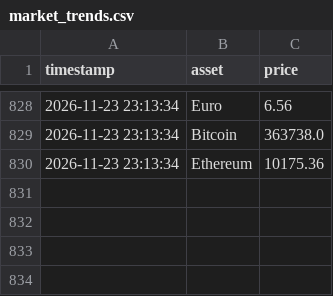
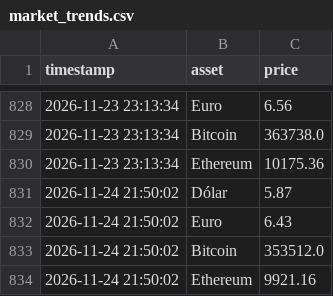
Before and after one commit to renanqsr/market-intel-pipeline, a CSV file: data/market_trends.csv, drawn as a sheet; only a part is shown, gaps mark what is left out.

Commit message:
chore(data): market trends updated 2026-11-24 21:50

```diff
--- a/data/market_trends.csv
+++ b/data/market_trends.csv
@@ -830 +830,5 @@ timestamp,asset,price
 2026-11-23 23:13:34,Ethereum,10175.36
+2026-11-24 21:50:02,Dólar,5.87
+2026-11-24 21:50:02,Euro,6.43
+2026-11-24 21:50:02,Bitcoin,353512.0
+2026-11-24 21:50:02,Ethereum,9921.16
```
